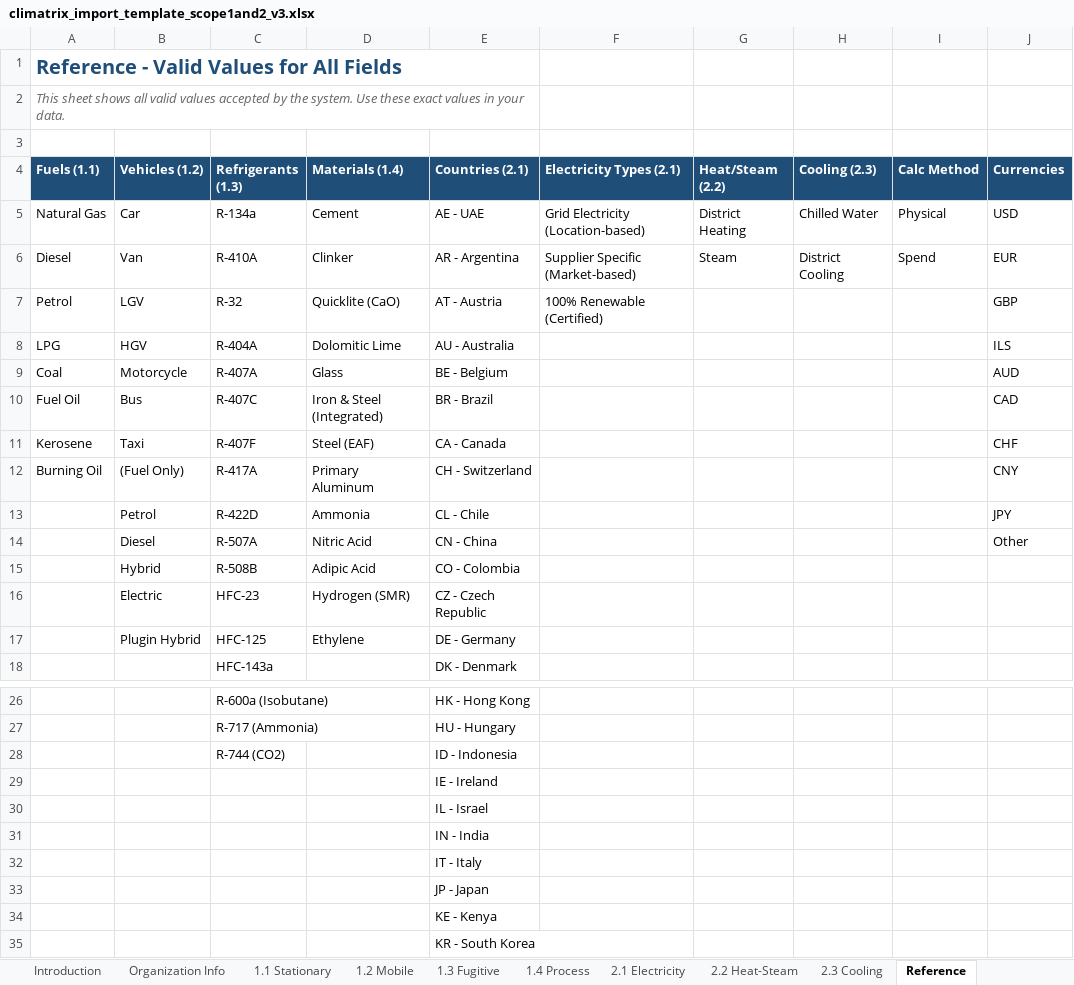
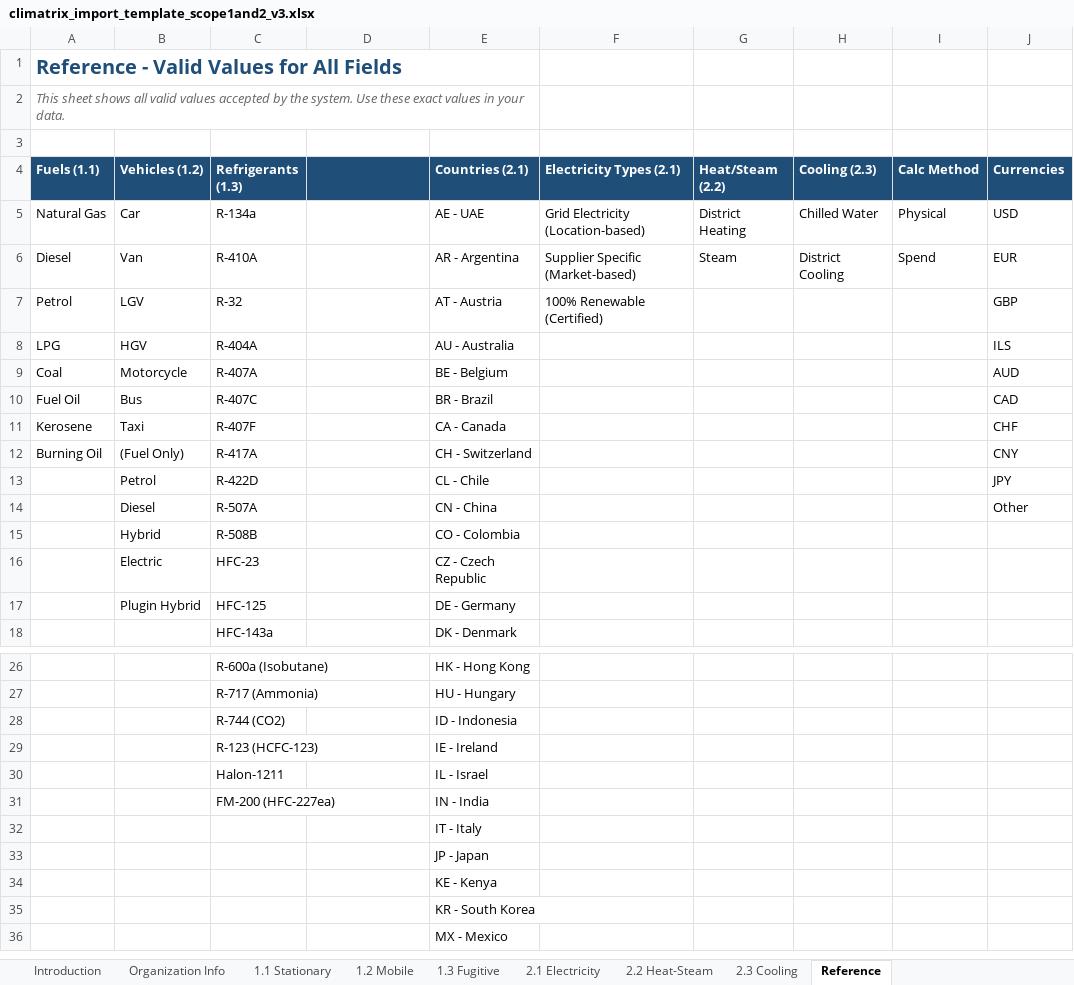
Before and after one commit to luvchikavi/app-CLIMATRIX-platform, an Excel workbook: backend/climatrix_files/climatrix_import_template_scope1and2_v3.xlsx, sheet Reference, drawn as a sheet; only a part is shown, gaps mark what is left out; the shorter side is filled out with more unchanged rows; values as stored, in another font and other column widths than the file's, no borders; the diff names each change by its address in the sheet, - before the commit and + after, or states it on an @@ line.

```diff
--- a/backend/climatrix_files/climatrix_import_template_scope1and2_v3.xlsx (sheet Reference)
+++ b/backend/climatrix_files/climatrix_import_template_scope1and2_v3.xlsx (sheet Reference)
-sheet tab: 1.4 Process
-D4: Materials (1.4)
+D4: (empty)
-D5: Cement
+D5: (empty)
-D6: Clinker
+D6: (empty)
-D7: Quicklite (CaO)
+D7: (empty)
-D8: Dolomitic Lime
+D8: (empty)
-D9: Glass
+D9: (empty)
-D10: Iron & Steel (Integrated)
+D10: (empty)
-D11: Steel (EAF)
+D11: (empty)
-D12: Primary Aluminum
+D12: (empty)
-D13: Ammonia
+D13: (empty)
-D14: Nitric Acid
+D14: (empty)
-D15: Adipic Acid
+D15: (empty)
-D16: Hydrogen (SMR)
+D16: (empty)
-D17: Ethylene
+D17: (empty)
-C29 (Refrigerants (1.3)): (empty)
+C29 (Refrigerants (1.3)): R-123 (HCFC-123)
-C30 (Refrigerants (1.3)): (empty)
+C30 (Refrigerants (1.3)): Halon-1211
-C31 (Refrigerants (1.3)): (empty)
+C31 (Refrigerants (1.3)): FM-200 (HFC-227ea)
```
Also changed, not shown: sheet 1.1 Stationary, sheet 1.2 Mobile, sheet 2.1 Electricity, sheet 1.3 Fugitive, sheet 2.3 Cooling, sheet 2.2 Heat-Steam, 1 more sheet, 1 other file.
